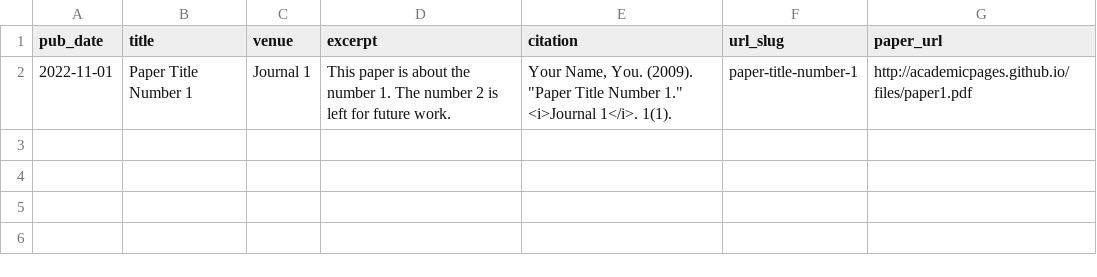
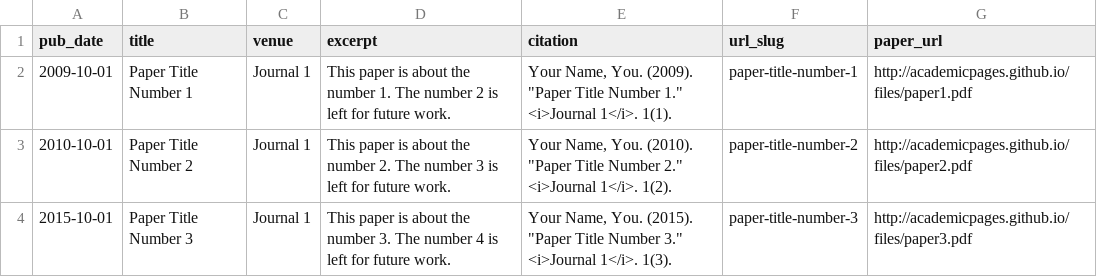
Before and after one commit to HaooolinYe/HaooolinYe.github.io, a TSV file: markdown_generator/publications.tsv, drawn as a sheet.

```diff
--- a/markdown_generator/publications.tsv
+++ b/markdown_generator/publications.tsv
@@ -1,2 +1,4 @@
 pub_date	title	venue	excerpt	citation	url_slug	paper_url
-2022-11-01	Paper Title Number 1	Journal 1	This paper is about the number 1. The number 2 is left for future work.	Your Name, You. (2009). "Paper Title Number 1." <i>Journal 1</i>. 1(1).	paper-title-number-1	http://academicpages.github.io/files/paper1.pdf
+2009-10-01	Paper Title Number 1	Journal 1	This paper is about the number 1. The number 2 is left for future work.	Your Name, You. (2009). "Paper Title Number 1." <i>Journal 1</i>. 1(1).	paper-title-number-1	http://academicpages.github.io/files/paper1.pdf
+2010-10-01	Paper Title Number 2	Journal 1	This paper is about the number 2. The number 3 is left for future work.	Your Name, You. (2010). "Paper Title Number 2." <i>Journal 1</i>. 1(2).	paper-title-number-2	http://academicpages.github.io/files/paper2.pdf
+2015-10-01	Paper Title Number 3	Journal 1	This paper is about the number 3. The number 4 is left for future work.	Your Name, You. (2015). "Paper Title Number 3." <i>Journal 1</i>. 1(3).	paper-title-number-3	http://academicpages.github.io/files/paper3.pdf
```
Also changed, not shown: 1 other file.
